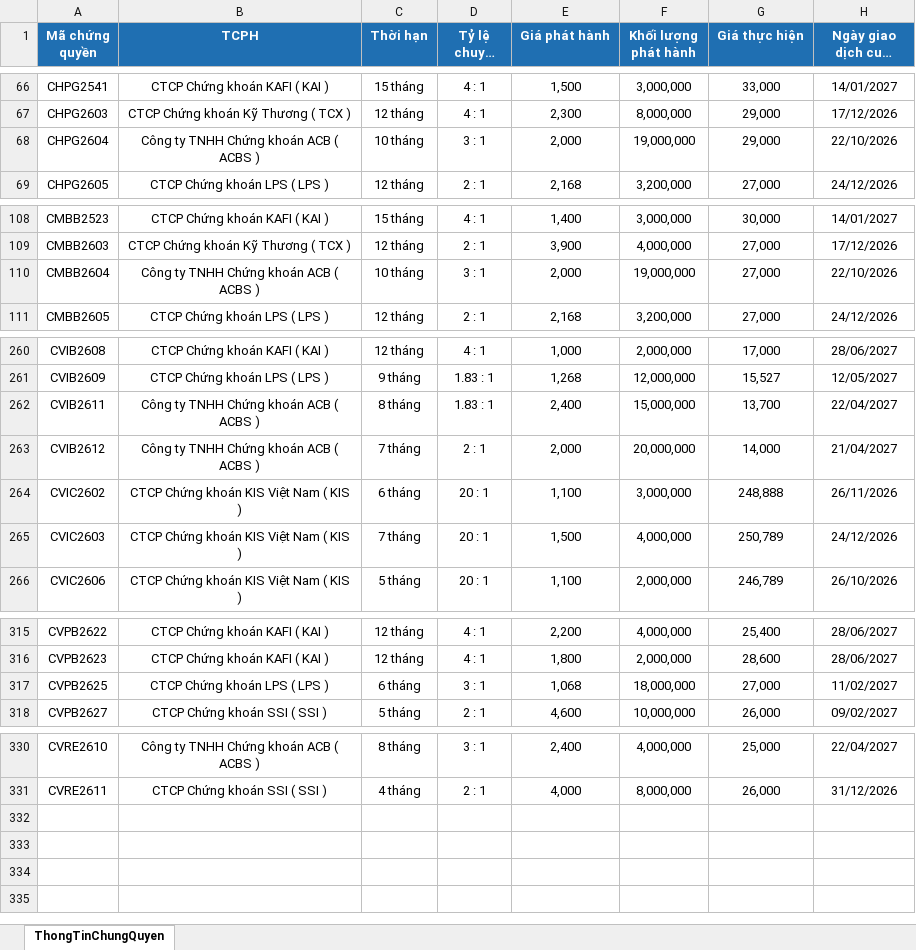
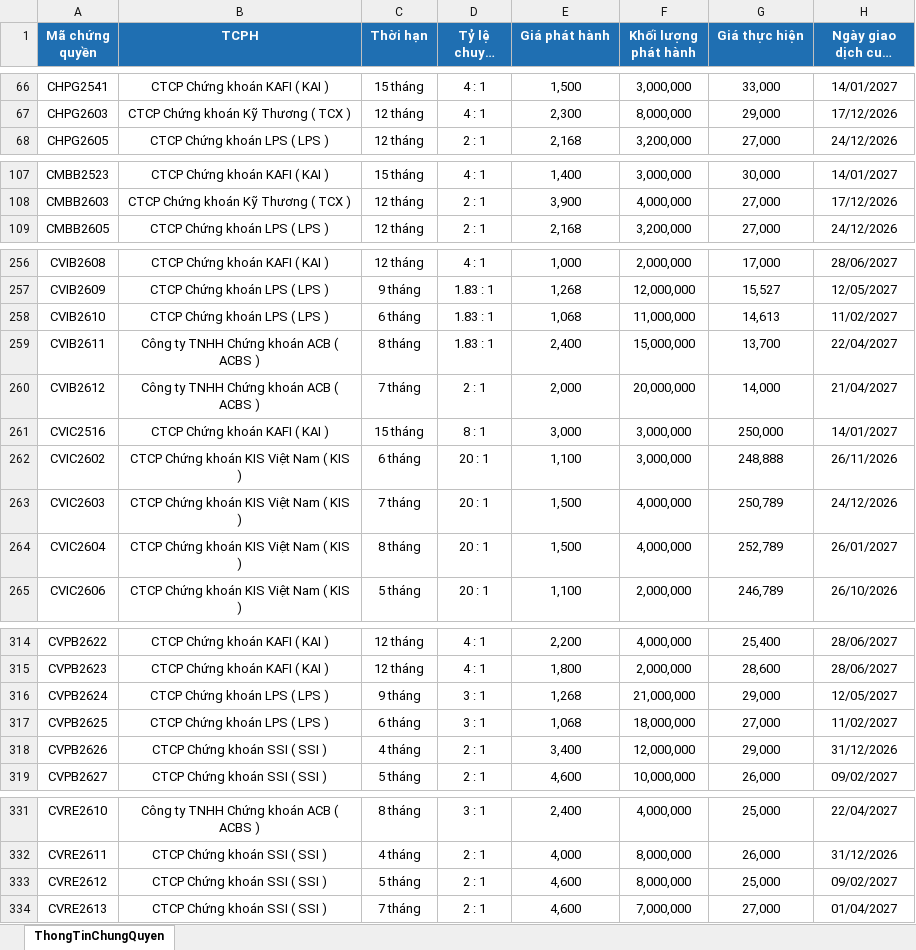
Before and after one commit to FTU-kudo/Vietstock_CW_bot, an Excel workbook: docs/downloads/ThongTinChungQuyen_latest.xlsx, sheet ThongTinChungQuyen, drawn as a sheet; only a part is shown, gaps mark what is left out; long unchanged cells end in …; values as stored, in another font and other column widths than the file's, no borders; removed rows and columns are numbered as before the commit, all else as after; the diff covers the shown part only; the diff names each change by its address in the sheet, - before the commit and + after, or states it on an @@ line.

```diff
--- a/docs/downloads/ThongTinChungQuyen_latest.xlsx (sheet ThongTinChungQuyen)
+++ b/docs/downloads/ThongTinChungQuyen_latest.xlsx (sheet ThongTinChungQuyen)
-row 68: CHPG2604 | Công ty TNHH Chứng khoán ACB ( ACBS ) | 10 tháng | 3 : 1 | 2,000 | 19,000,000 | 29,000 | 22/10/2026
-row 110: CMBB2604 | Công ty TNHH Chứng khoán ACB ( ACBS ) | 10 tháng | 3 : 1 | 2,000 | 19,000,000 | 27,000 | 22/10/2026
+row 258: CVIB2610 | CTCP Chứng khoán LPS ( LPS ) | 6 tháng | 1.83 : 1 | 1,068 | 11,000,000 | 14,613 | 11/02/2027
+row 261: CVIC2516 | CTCP Chứng khoán KAFI ( KAI ) | 15 tháng | 8 : 1 | 3,000 | 3,000,000 | 250,000 | 14/01/2027
+row 264: CVIC2604 | CTCP Chứng khoán KIS Việt Nam ( KIS ) | 8 tháng | 20 : 1 | 1,500 | 4,000,000 | 252,789 | 26/01/2027
+row 316: CVPB2624 | CTCP Chứng khoán LPS ( LPS ) | 9 tháng | 3 : 1 | 1,268 | 21,000,000 | 29,000 | 12/05/2027
+row 318: CVPB2626 | CTCP Chứng khoán SSI ( SSI ) | 4 tháng | 2 : 1 | 3,400 | 12,000,000 | 29,000 | 31/12/2026
+row 333: CVRE2612 | CTCP Chứng khoán SSI ( SSI ) | 5 tháng | 2 : 1 | 4,600 | 8,000,000 | 25,000 | 09/02/2027
+row 334: CVRE2613 | CTCP Chứng khoán SSI ( SSI ) | 7 tháng | 2 : 1 | 4,600 | 7,000,000 | 27,000 | 01/04/2027
```
Also changed, not shown: 1 added row and 3 removed rows elsewhere in this sheet, docs/downloads/KetQuaGiaoDich_latest.xlsx, 3 other files.
